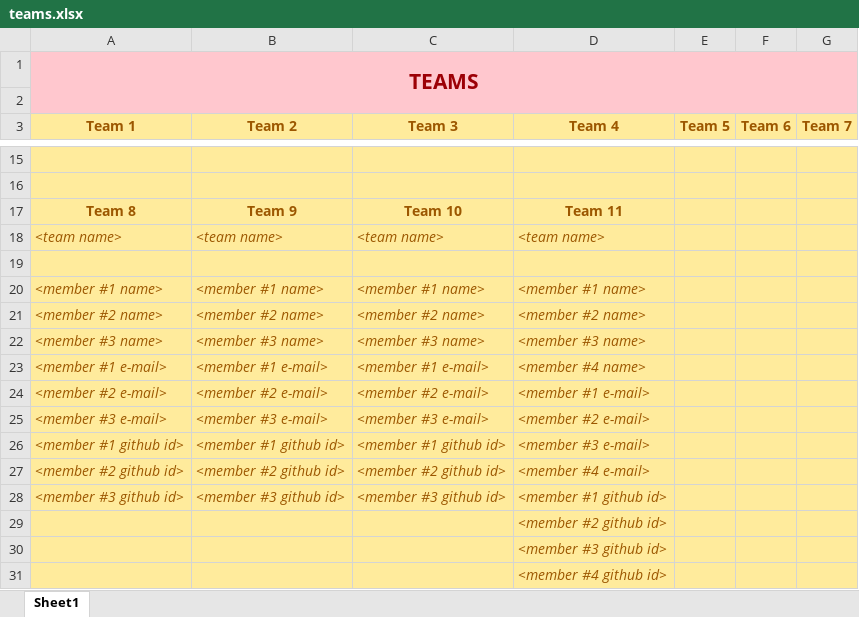
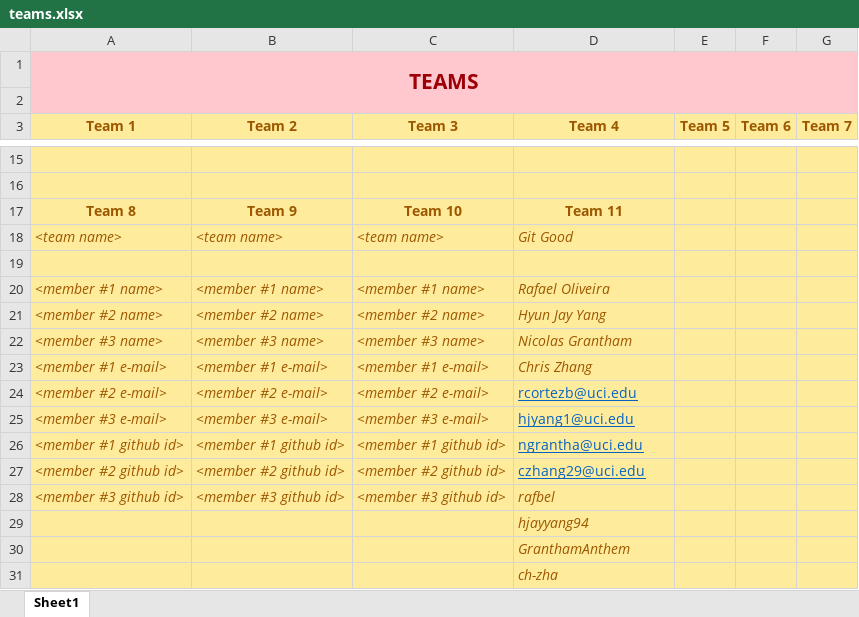
Before and after one commit to zihuaweng/W2020, an Excel workbook: teams.xlsx, sheet Sheet1, drawn as a sheet; only a part is shown, gaps mark what is left out; values as stored, in another font and other column widths than the file's, no borders; the diff names each change by its address in the sheet, - before the commit and + after, or states it on an @@ line.

Commit message:
added team11 to sheet

```diff
--- a/teams.xlsx (sheet Sheet1)
+++ b/teams.xlsx (sheet Sheet1)
-D18 (Team 4): <team name>
+D18 (Team 4): Git Good
-D20 (Team 4): <member #1 name>
+D20 (Team 4): Rafael Oliveira
-D21 (Team 4): <member #2 name>
+D21 (Team 4): Hyun Jay Yang
-D22 (Team 4): <member #3 name>
+D22 (Team 4): Nicolas Grantham
-D23 (Team 4): <member #4 name>
+D23 (Team 4): Chris Zhang
-D24 (Team 4): <member #1 e-mail>
+D24 (Team 4): rcortezb@uci.edu
@@ D24:D27 italic: on → off, underline: off → on, text colour: #9C5700 → #0563C1 @@
-D25 (Team 4): <member #2 e-mail>
+D25 (Team 4): hjyang1@uci.edu
-D26 (Team 4): <member #3 e-mail>
+D26 (Team 4): ngrantha@uci.edu
-D27 (Team 4): <member #4 e-mail>
+D27 (Team 4): czhang29@uci.edu
-D28 (Team 4): <member #1 github id>
+D28 (Team 4): rafbel
-D29 (Team 4): <member #2 github id>
+D29 (Team 4): hjayyang94
-D30 (Team 4): <member #3 github id>
+D30 (Team 4): GranthamAnthem
-D31 (Team 4): <member #4 github id>
+D31 (Team 4): ch-zha
```
